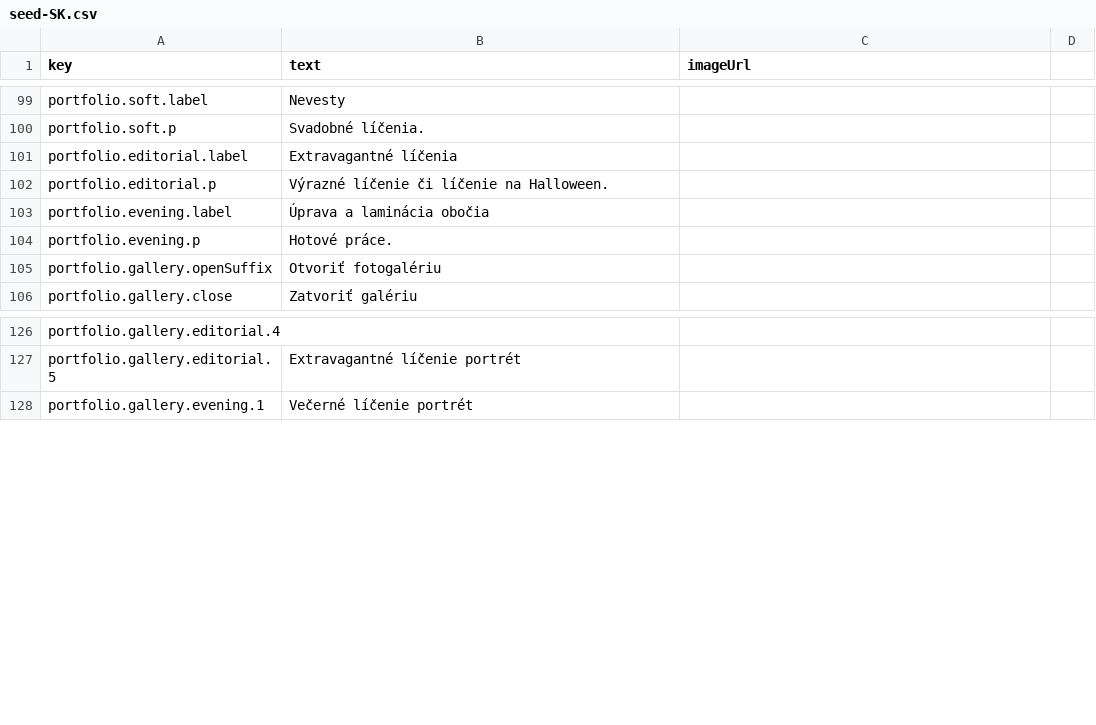
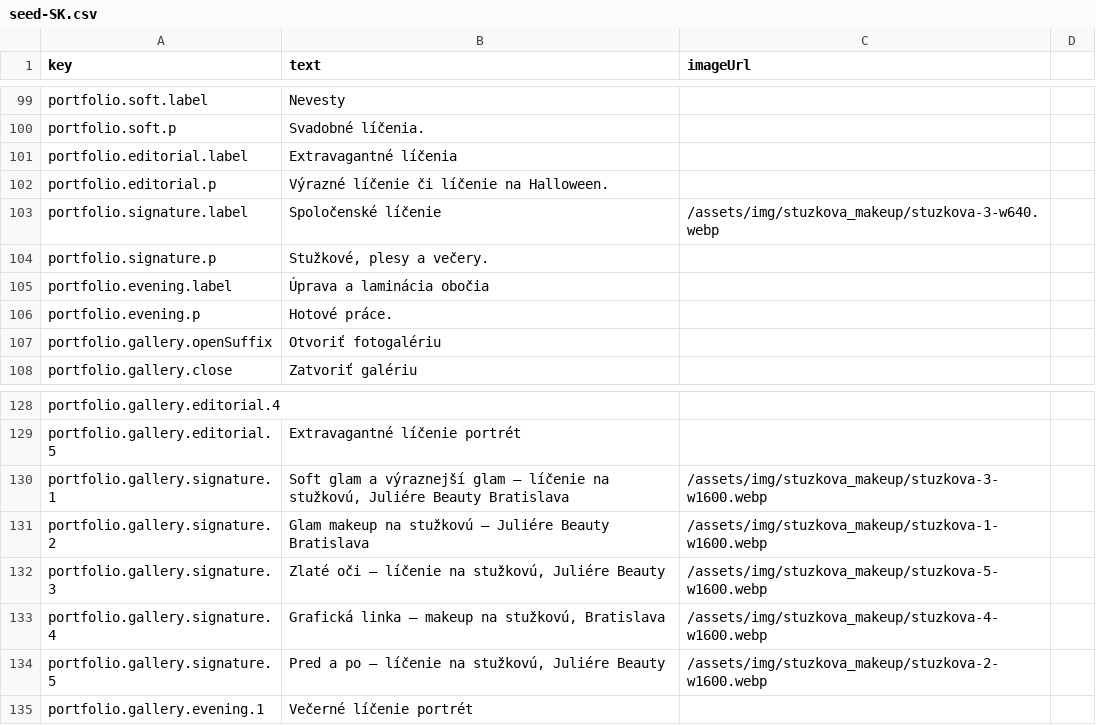
Before and after one commit to Palo124/juliamakeup, a CSV file: google-apps-script/site-texts/seed-SK.csv, drawn as a sheet; only a part is shown, gaps mark what is left out.

Commit message:
Update v7.5 - Introduce 'Event Makeup' category: Add new portfolio section for event makeup services, including images and localization strings. Update HTML and JSON files to reflect the new category and enhance user experience.

```diff
--- a/google-apps-script/site-texts/seed-SK.csv
+++ b/google-apps-script/site-texts/seed-SK.csv
@@ -102,2 +102,4 @@ portfolio.editorial.label,Extravagantné líčenia,
 portfolio.editorial.p,Výrazné líčenie či líčenie na Halloween.,
+portfolio.signature.label,Spoločenské líčenie,/assets/img/stuzkova_makeup/stuzkova-3-w640.webp
+portfolio.signature.p,"Stužkové, plesy a večery.",
 portfolio.evening.label,Úprava a laminácia obočia,
@@ -127,2 +129,7 @@ portfolio.gallery.editorial.4,,
 portfolio.gallery.editorial.5,Extravagantné líčenie  portrét,
+portfolio.gallery.signature.1,"Soft glam a výraznejší glam — líčenie na stužkovú, Juliére Beauty Bratislava",/assets/img/stuzkova_makeup/stuzkova-3-w1600.webp
+portfolio.gallery.signature.2,Glam makeup na stužkovú — Juliére Beauty Bratislava,/assets/img/stuzkova_makeup/stuzkova-1-w1600.webp
+portfolio.gallery.signature.3,"Zlaté oči — líčenie na stužkovú, Juliére Beauty",/assets/img/stuzkova_makeup/stuzkova-5-w1600.webp
+portfolio.gallery.signature.4,"Grafická linka — makeup na stužkovú, Bratislava",/assets/img/stuzkova_makeup/stuzkova-4-w1600.webp
+portfolio.gallery.signature.5,"Pred a po — líčenie na stužkovú, Juliére Beauty",/assets/img/stuzkova_makeup/stuzkova-2-w1600.webp
 portfolio.gallery.evening.1,Večerné líčenie  portrét,
```
Also changed, not shown: google-apps-script/site-texts/seed-ENG.csv, 8 other files.
